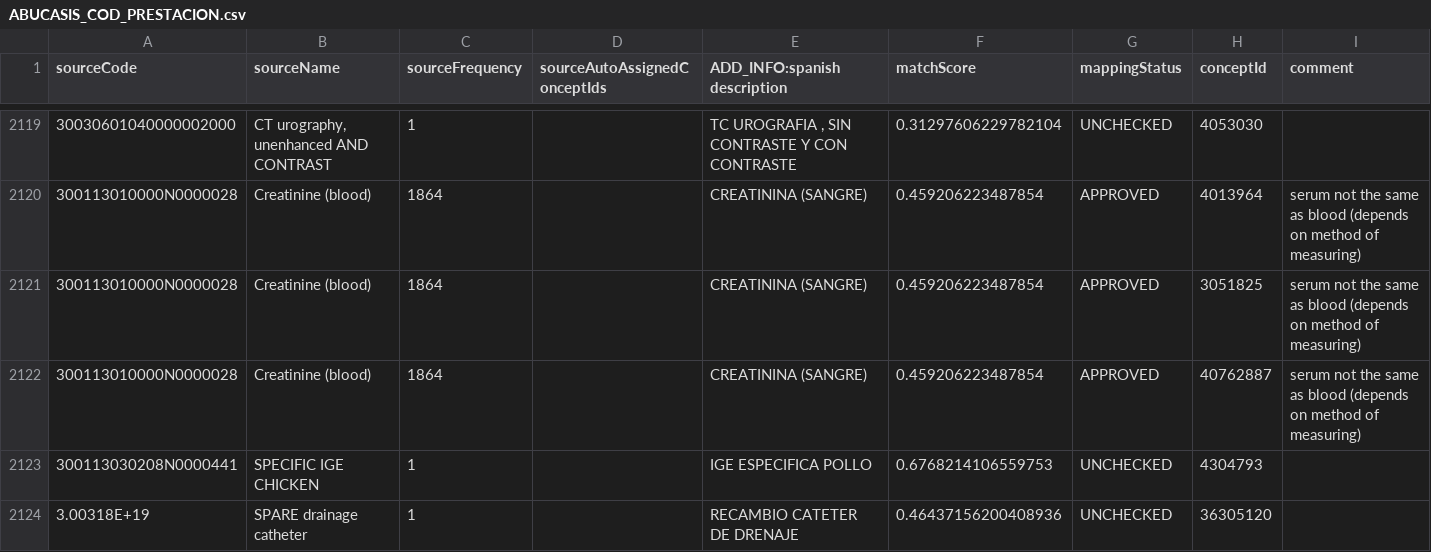
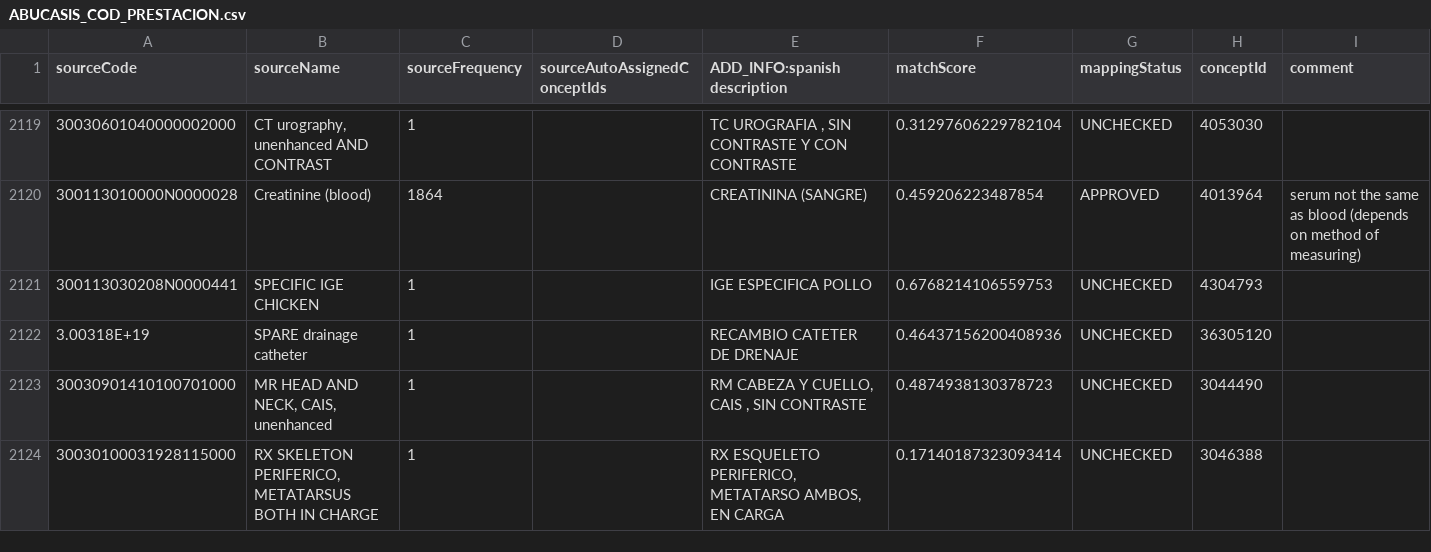
Before and after one commit to thehyve/ohdsi-etl-abucasis, a CSV file: resources/usagi/ABUCASIS_COD_PRESTACION.csv, drawn as a sheet; only a part is shown, gaps mark what is left out; the shorter side is filled out with more unchanged rows; the diff names each change by its address in the sheet, - before the commit and + after, or states it on an @@ line.

Commit message:
Update_measurements_first_condition_occ
Updated the sqls for measurement table and first version condition occ

```diff
--- a/resources/usagi/ABUCASIS_COD_PRESTACION.csv
+++ b/resources/usagi/ABUCASIS_COD_PRESTACION.csv
-row 2121: 300113010000N0000028 | Creatinine (blood) | 1864 |  | CREATININA (SANGRE) | 0.459206223487854 | APPROVED | 3051825 | serum not the same as blood (depends on method of measuring)
-row 2122: 300113010000N0000028 | Creatinine (blood) | 1864 |  | CREATININA (SANGRE) | 0.459206223487854 | APPROVED | 40762887 | serum not the same as blood (depends on method of measuring)
```
Also changed, not shown: 3 other files.
